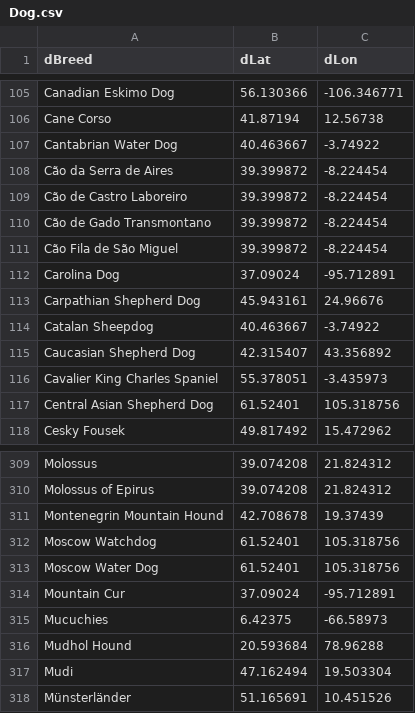
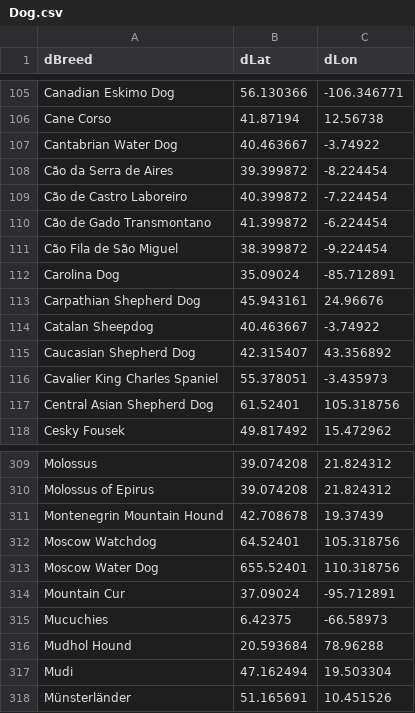
Before and after one commit to MaryAshby/CSC160FINALPROJECT, a CSV file: Dog.csv, drawn as a sheet; only a part is shown, gaps mark what is left out.

Commit message:
Update Dog.csv

```diff
--- a/Dog.csv
+++ b/Dog.csv
@@ -108,6 +108,6 @@ Cantabrian Water Dog,40.463667,-3.74922
 Cão da Serra de Aires,39.399872,-8.224454
-Cão de Castro Laboreiro,39.399872,-8.224454
-Cão de Gado Transmontano,39.399872,-8.224454
-Cão Fila de São Miguel,39.399872,-8.224454
-Carolina Dog,37.09024,-95.712891
+Cão de Castro Laboreiro,40.399872,-7.224454
+Cão de Gado Transmontano,41.399872,-6.224454
+Cão Fila de São Miguel,38.399872,-9.224454
+Carolina Dog,35.09024,-85.712891
 Carpathian Shepherd Dog,45.943161,24.96676
@@ -311,4 +311,4 @@ Molossus of Epirus,39.074208,21.824312
 Montenegrin Mountain Hound,42.708678,19.37439
-Moscow Watchdog,61.52401,105.318756
-Moscow Water Dog,61.52401,105.318756
+Moscow Watchdog,64.52401,105.318756
+Moscow Water Dog,655.52401,110.318756
 Mountain Cur,37.09024,-95.712891
```
